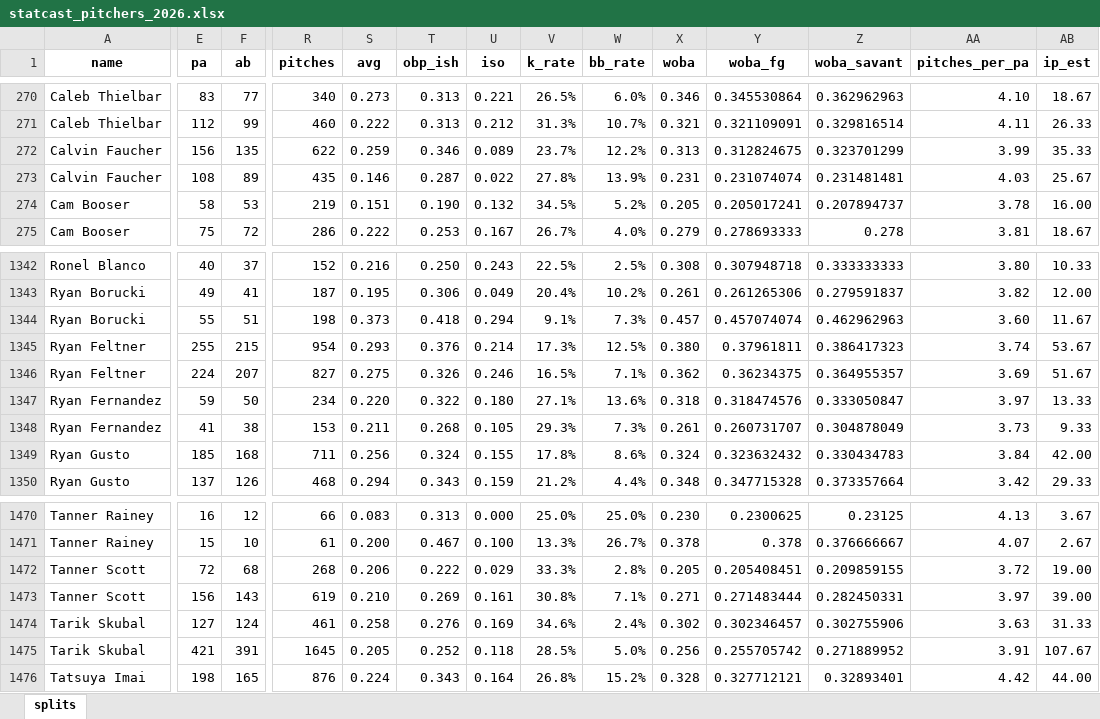
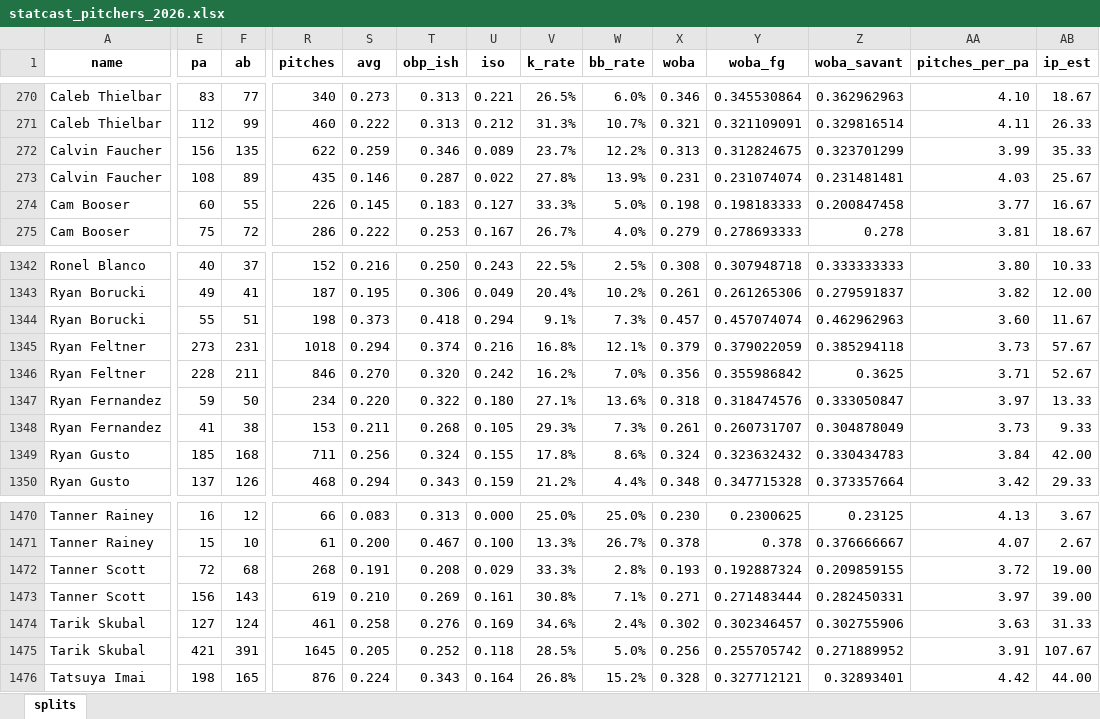
Before and after one commit to mtdewrocks/sports-analytics, an Excel workbook: backend/data/mlb/statcast_pitchers_2026.xlsx, sheet splits, drawn as a sheet; only a part is shown, gaps mark what is left out; values as stored, in another font and other column widths than the file's, no borders; removed rows and columns are numbered as before the commit, all else as after; rows hold the shown columns only; the diff covers the shown part only; the diff names each change by its address in the sheet, - before the commit and + after, or states it on an @@ line.

```diff
--- a/backend/data/mlb/statcast_pitchers_2026.xlsx (sheet splits)
+++ b/backend/data/mlb/statcast_pitchers_2026.xlsx (sheet splits)
-E274 (pa): 58
+E274 (pa): 60
-F274 (ab): 53
+F274 (ab): 55
-R274 (pitches): 219
+R274 (pitches): 226
-S274 (avg): 0.151
+S274 (avg): 0.145
-T274 (obp_ish): 0.190
+T274 (obp_ish): 0.183
-U274 (iso): 0.132
+U274 (iso): 0.127
-V274 (k_rate): 34.5%
+V274 (k_rate): 33.3%
-W274 (bb_rate): 5.2%
+W274 (bb_rate): 5.0%
-X274 (woba): 0.205
+X274 (woba): 0.198
-Y274 (woba_fg): 0.205017241
+Y274 (woba_fg): 0.198183333
-Z274 (woba_savant): 0.207894737
+Z274 (woba_savant): 0.200847458
-AA274 (pitches_per_pa): 3.78
+AA274 (pitches_per_pa): 3.77
-AB274 (ip_est): 16.00
+AB274 (ip_est): 16.67
-row 1345: Ryan Feltner | 255 | 215 | 954 | 0.293 | 0.376 | 0.214 | 17.3% | 12.5% | 0.380 | 0.37961811 | 0.386417323 | 3.74 | 53.67
+row 1345: Ryan Feltner | 273 | 231 | 1018 | 0.294 | 0.374 | 0.216 | 16.8% | 12.1% | 0.379 | 0.379022059 | 0.385294118 | 3.73 | 57.67
-E1346 (pa): 224
+E1346 (pa): 228
-F1346 (ab): 207
+F1346 (ab): 211
-R1346 (pitches): 827
+R1346 (pitches): 846
-S1346 (avg): 0.275
+S1346 (avg): 0.270
-T1346 (obp_ish): 0.326
+T1346 (obp_ish): 0.320
-U1346 (iso): 0.246
+U1346 (iso): 0.242
-V1346 (k_rate): 16.5%
+V1346 (k_rate): 16.2%
-W1346 (bb_rate): 7.1%
+W1346 (bb_rate): 7.0%
-X1346 (woba): 0.362
+X1346 (woba): 0.356
-Y1346 (woba_fg): 0.36234375
+Y1346 (woba_fg): 0.355986842
-Z1346 (woba_savant): 0.364955357
+Z1346 (woba_savant): 0.3625
-AA1346 (pitches_per_pa): 3.69
+AA1346 (pitches_per_pa): 3.71
-AB1346 (ip_est): 51.67
+AB1346 (ip_est): 52.67
-S1472 (avg): 0.206
+S1472 (avg): 0.191
-T1472 (obp_ish): 0.222
+T1472 (obp_ish): 0.208
-X1472 (woba): 0.205
+X1472 (woba): 0.193
-Y1472 (woba_fg): 0.205408451
+Y1472 (woba_fg): 0.192887324
```
Also changed, not shown: 1 moved row and 995 edited cells elsewhere in this sheet, backend/data/mlb/statcast_hitters_2026.xlsx, 9 other files.
